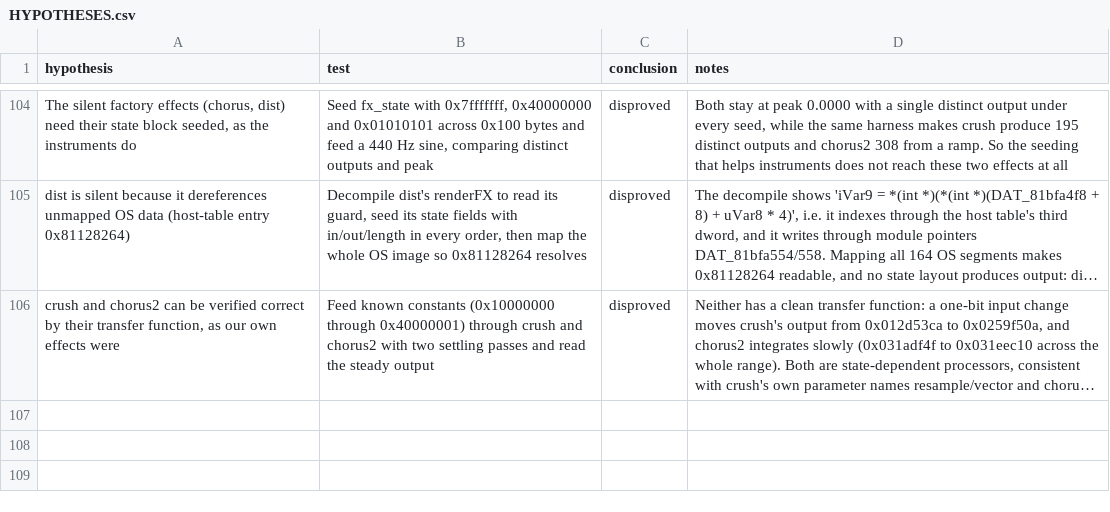
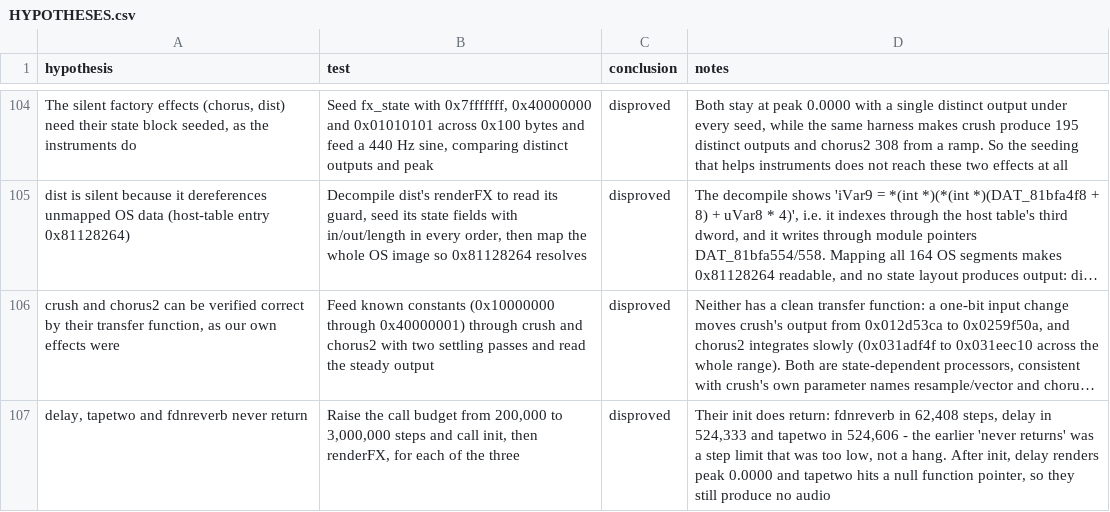
Before and after one commit to ioma8/opz-firmware-notes, a CSV file: HYPOTHESES.csv, drawn as a sheet; only a part is shown, gaps mark what is left out; long unchanged cells end in …; the diff names each change by its address in the sheet, - before the commit and + after, or states it on an @@ line.

Commit message:
Correct 'never returns' for delay and tapetwo: their init is slow, not hung
With the budget raised to 3M steps fdnreverb/delay/tapetwo all return from init (62k, 524k, 525k steps).
They still produce no audio, but the record was wrong.

```diff
--- a/HYPOTHESES.csv
+++ b/HYPOTHESES.csv
+row 107: delay, tapetwo and fdnreverb never return | Raise the call budget from 200,000 to 3,000,000 steps and call init, then renderFX, for each of the three | disproved | Their init does return: fdnreverb in 62,408 steps, delay in 524,333 and tapetwo in 524,606 - the earlier 'never returns' was a step limit that was too low, not a hang. After init, delay renders peak 0.0000 and tapetwo hits a null function pointer, so they still produce no audio
```
